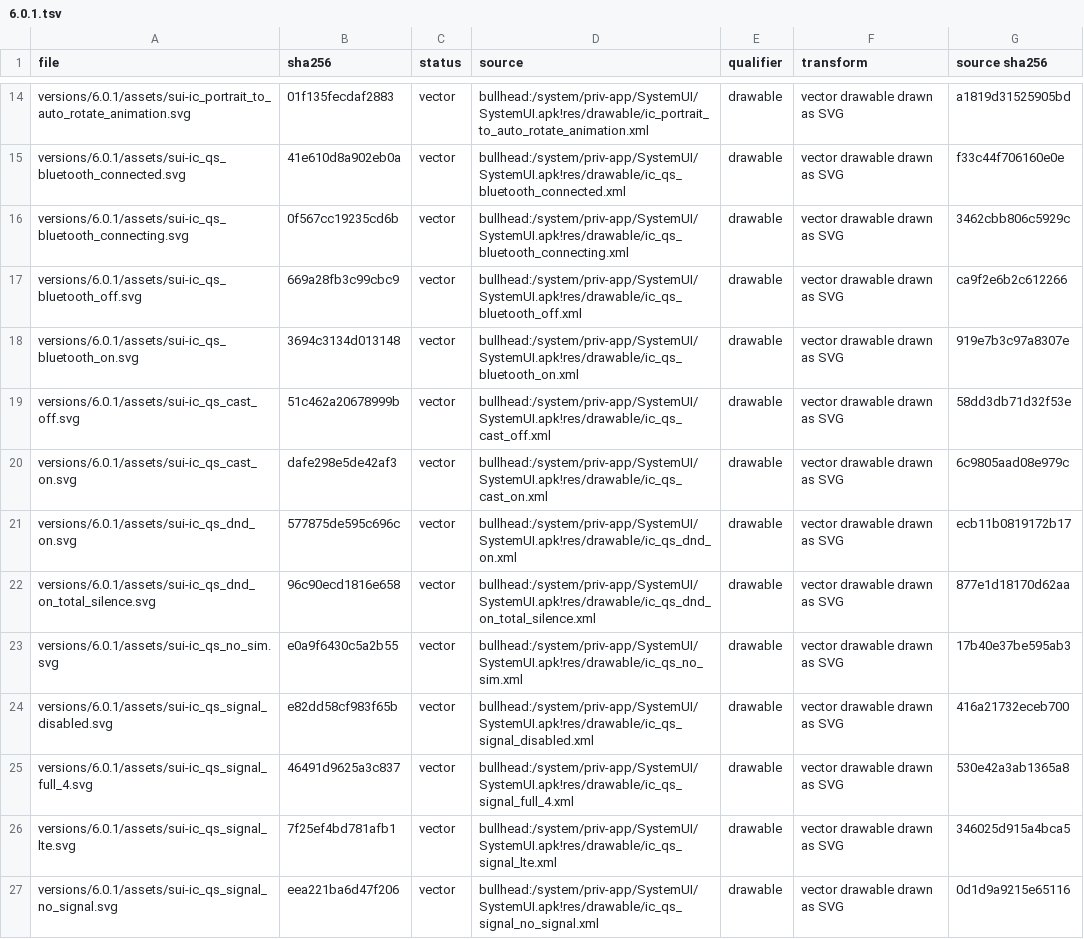
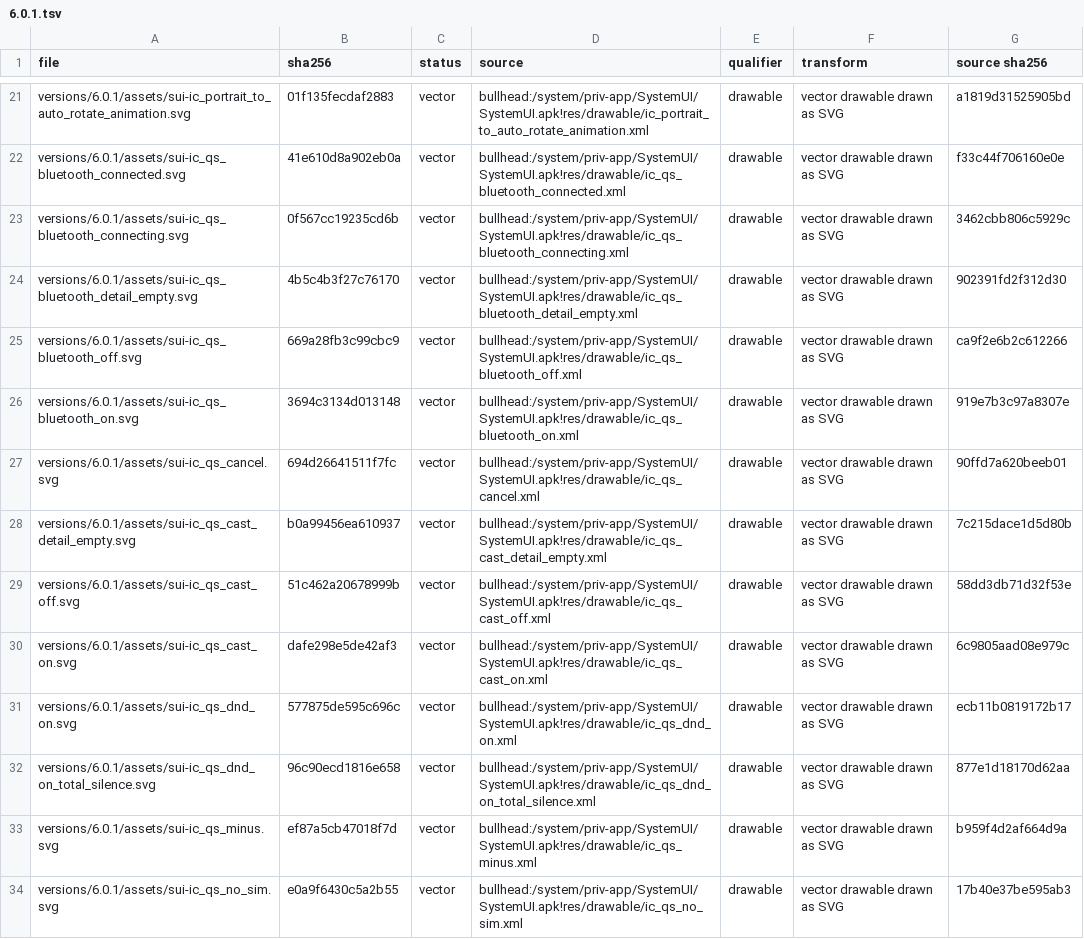
Before and after one commit to szabolevi98/android-simulator, a TSV file: docs/reports/assets/6.0.1.tsv, drawn as a sheet; only a part is shown, gaps mark what is left out; the shorter side is filled out with more unchanged rows; the diff covers the shown part only; the diff names each change by its address in the sheet, - before the commit and + after, or states it on an @@ line.

Commit message:
Android 6.0.1 quick settings details from SystemUI: qs_detail.xml with the circular reveal from the tile, MORE SETTINGS and DONE, the detail header with its title and Material Switch in StatusBarHeaderView; Wi-Fi (WifiTracker's order, ic_qs_wifi_full_0..3 by calculateSignalLevel(rssi, 4), the lock on secured networks, Connected from wifi_status, which the image's SystemUI has in English only; connecting to an open network, the scan line), Bluetooth and cast (their empty states), cellular data usage (DataUsageDetailView: formatBytes, the cycle, the 2 GB default warning, DataUsageGraph), Do not disturb (ZenModePanel: the three segmented buttons, the introductions until confirmed, Until you turn this off and the countdown over ZenModeConfig.MINUTE_BUCKETS with minus and plus, ending at its time) and the user detail (owner, Guest, Add user). mm-widget.css draws the framework Switch and RadioButton from their own frames and tints; texts in mm-strings-qsdetail.js from the image.

```diff
--- a/docs/reports/assets/6.0.1.tsv
+++ b/docs/reports/assets/6.0.1.tsv
+row 24: versions/6.0.1/assets/sui-ic_qs_bluetooth_detail_empty.svg | 4b5c4b3f27c76170 | vector | bullhead:/system/priv-app/SystemUI/SystemUI.apk!res/drawable/ic_qs_bluetooth_detail_empty.xml | drawable | vector drawable drawn as SVG | 902391fd2f312d30
+row 27: versions/6.0.1/assets/sui-ic_qs_cancel.svg | 694d26641511f7fc | vector | bullhead:/system/priv-app/SystemUI/SystemUI.apk!res/drawable/ic_qs_cancel.xml | drawable | vector drawable drawn as SVG | 90ffd7a620beeb01
+row 28: versions/6.0.1/assets/sui-ic_qs_cast_detail_empty.svg | b0a99456ea610937 | vector | bullhead:/system/priv-app/SystemUI/SystemUI.apk!res/drawable/ic_qs_cast_detail_empty.xml | drawable | vector drawable drawn as SVG | 7c215dace1d5d80b
+row 33: versions/6.0.1/assets/sui-ic_qs_minus.svg | ef87a5cb47018f7d | vector | bullhead:/system/priv-app/SystemUI/SystemUI.apk!res/drawable/ic_qs_minus.xml | drawable | vector drawable drawn as SVG | b959f4d2af664d9a
```
Also changed, not shown: 13 added rows elsewhere in this file, docs/data/mm-assets.tsv, docs/data/mm-own.tsv, 30 other files.
